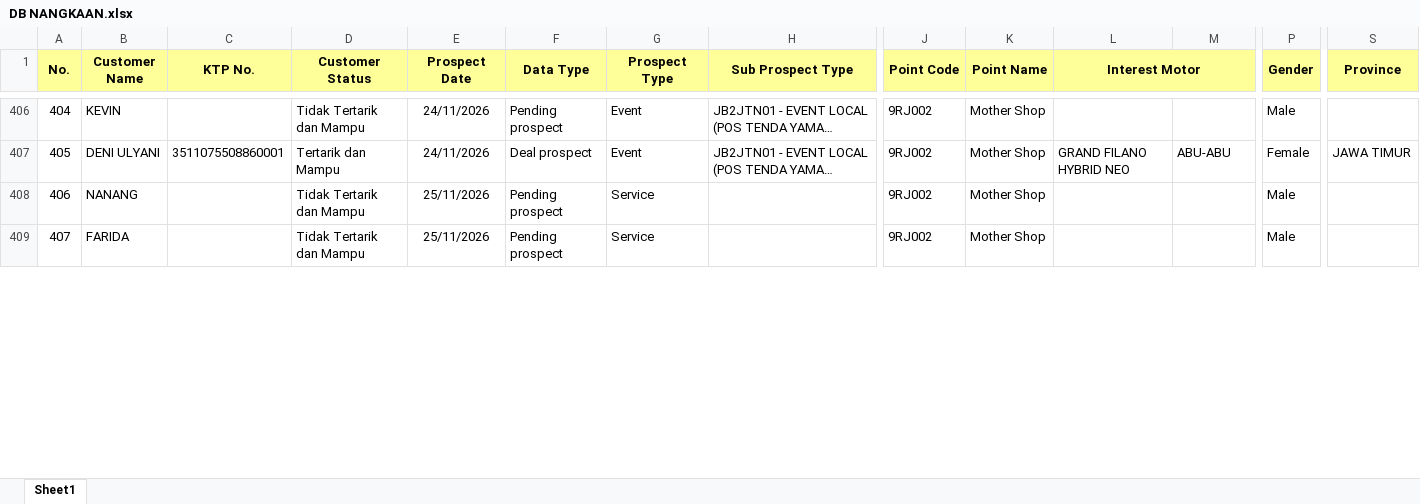
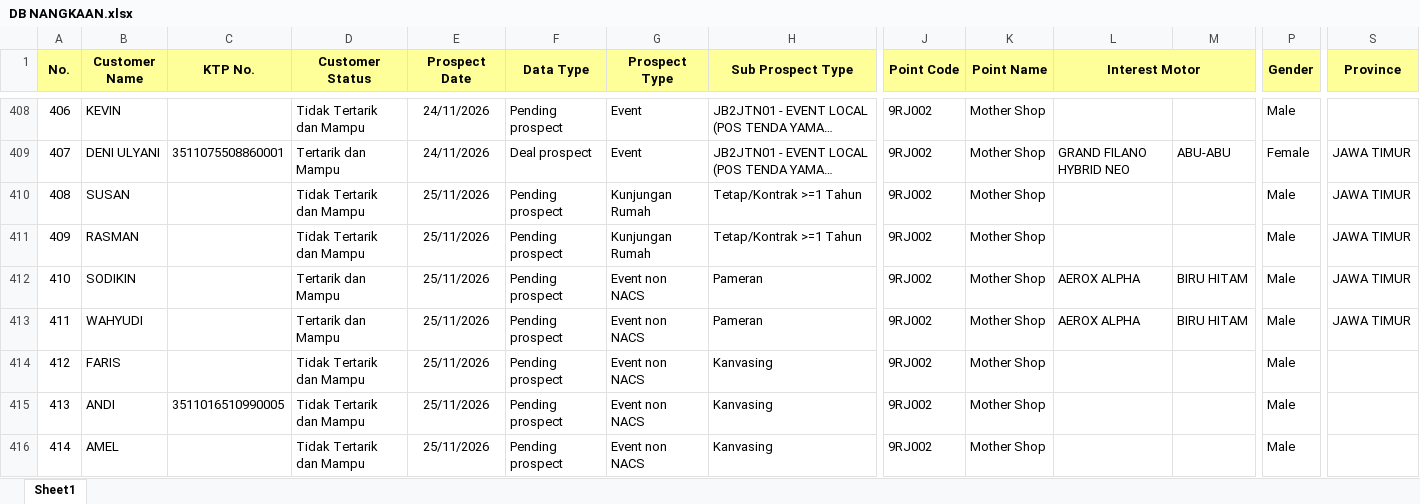
Before and after one commit to egi-jember/bushido-dashboard, an Excel workbook: bushido_raw/database_files/DB NANGKAAN.xlsx, sheet Sheet1, drawn as a sheet; only a part is shown, gaps mark what is left out; the shorter side is filled out with more unchanged rows; long unchanged cells end in …; values as stored, in another font and other column widths than the file's, no borders; rows hold the shown columns only; the diff covers the shown part only; the diff names each change by its address in the sheet, - before the commit and + after, or states it on an @@ line.

```diff
--- a/bushido_raw/database_files/DB NANGKAAN.xlsx (sheet Sheet1)
+++ b/bushido_raw/database_files/DB NANGKAAN.xlsx (sheet Sheet1)
@@ column A (No.) renumbered between rows 374 and 435 @@
+row 410: 408 | SUSAN |  | Tidak Tertarik dan Mampu | 25/11/2026 | Pending prospect | Kunjungan Rumah | Tetap/Kontrak >=1 Tahun | 9RJ002 | Mother Shop |  |  | Male | JAWA TIMUR
+row 411: 409 | RASMAN |  | Tidak Tertarik dan Mampu | 25/11/2026 | Pending prospect | Kunjungan Rumah | Tetap/Kontrak >=1 Tahun | 9RJ002 | Mother Shop |  |  | Male | JAWA TIMUR
+row 412: 410 | SODIKIN |  | Tertarik dan Mampu | 25/11/2026 | Pending prospect | Event non NACS | Pameran | 9RJ002 | Mother Shop | AEROX ALPHA | BIRU HITAM | Male | JAWA TIMUR
+row 413: 411 | WAHYUDI |  | Tertarik dan Mampu | 25/11/2026 | Pending prospect | Event non NACS | Pameran | 9RJ002 | Mother Shop | AEROX ALPHA | BIRU HITAM | Male | JAWA TIMUR
+row 414: 412 | FARIS |  | Tidak Tertarik dan Mampu | 25/11/2026 | Pending prospect | Event non NACS | Kanvasing | 9RJ002 | Mother Shop |  |  | Male
+row 415: 413 | ANDI | 3511016510990005 | Tidak Tertarik dan Mampu | 25/11/2026 | Pending prospect | Event non NACS | Kanvasing | 9RJ002 | Mother Shop |  |  | Male
+row 416: 414 | AMEL |  | Tidak Tertarik dan Mampu | 25/11/2026 | Pending prospect | Event non NACS | Kanvasing | 9RJ002 | Mother Shop |  |  | Male
```
Also changed, not shown: 25 added rows and 2 removed rows elsewhere in this sheet.
